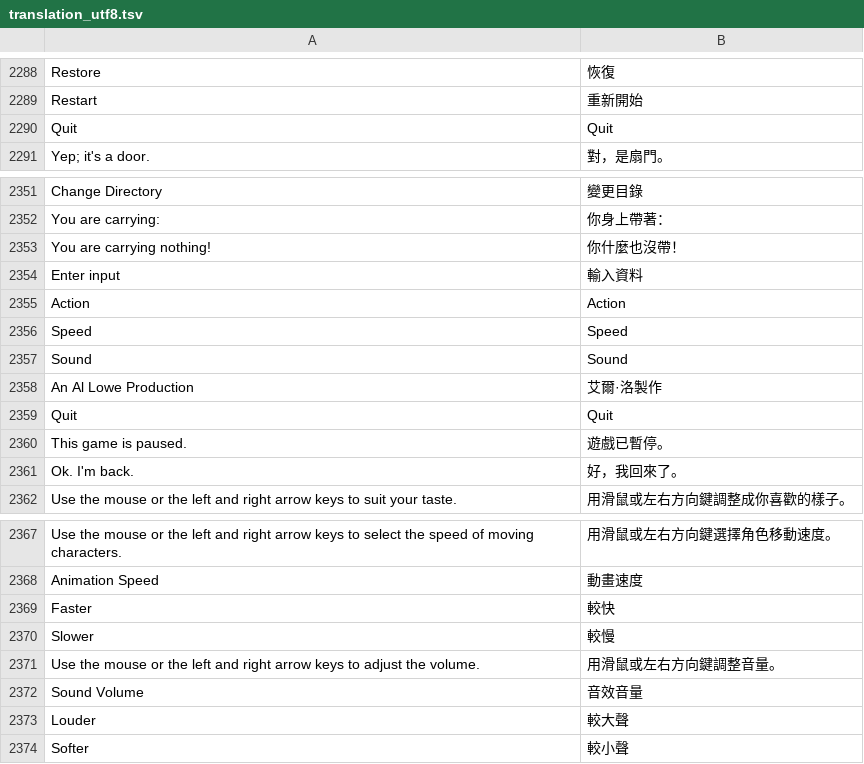
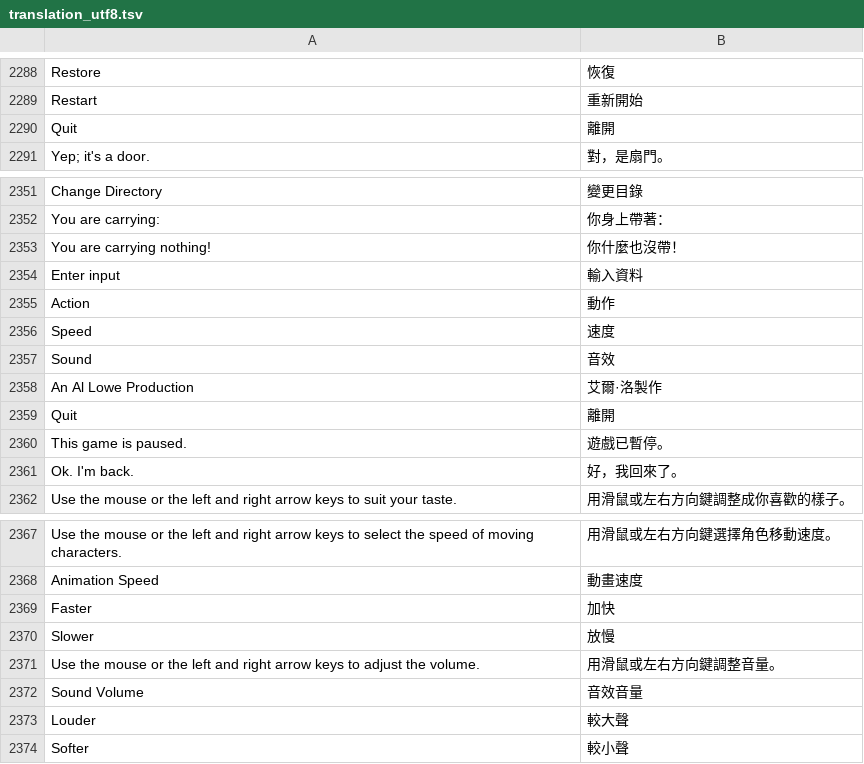
Before and after one commit to wicanr2/leisure_suit_larry2-goes-lookling-for-love-ega-cht, a TSV file: translation/translation_utf8.tsv, drawn as a sheet; only a part is shown, gaps mark what is left out; the diff covers the shown part only.

```diff
--- a/translation/translation_utf8.tsv
+++ b/translation/translation_utf8.tsv
@@ -2289,3 +2289,3 @@ Restore	恢復
 Restart	重新開始
-  Quit  	  Quit
+  Quit  	離開
 Yep; it's a door.	對，是扇門。
@@ -2354,7 +2354,7 @@ You are carrying nothing!	你什麼也沒帶！
 Enter input	輸入資料
- Action 	 Action
- Speed 	 Speed
- Sound 	 Sound
+ Action 	動作
+ Speed 	速度
+ Sound 	音效
 An Al Lowe Production	艾爾·洛製作
-Quit	  Quit
+Quit	離開
 This game is paused.	遊戲已暫停。
@@ -2368,4 +2368,4 @@ Use the mouse or the left and right arrow keys to select the speed of moving cha
 Animation Speed	動畫速度
-Faster	較快
-Slower	較慢
+Faster	加快
+Slower	放慢
 Use the mouse or the left and right arrow keys to adjust the volume.	用滑鼠或左右方向鍵調整音量。
```
Also changed, not shown: 13 added rows and 6 edited cells elsewhere in this file, dist-cht/translation.tsv, translation/full_skeleton.tsv, 13 other files.
